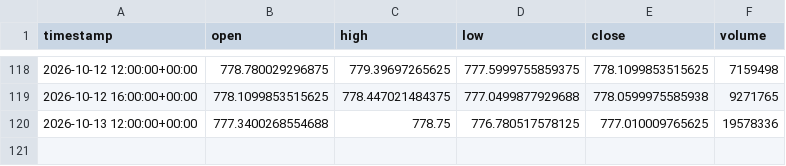
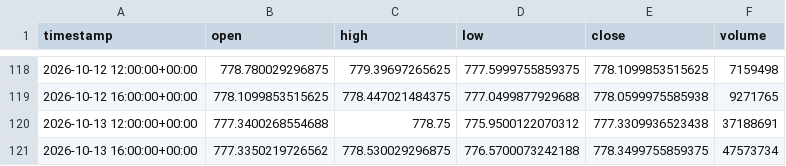
Before and after one commit to maraky122/mesa-brooks, a CSV file: data/ohlc/SPY_4h.csv, drawn as a sheet; only a part is shown, gaps mark what is left out.

Commit message:
data: atualização automática de dados OHLC 2026-10-13 19:32 UTC

```diff
--- a/data/ohlc/SPY_4h.csv
+++ b/data/ohlc/SPY_4h.csv
@@ -119,2 +119,3 @@ timestamp,open,high,low,close,volume
 2026-10-12 16:00:00+00:00,778.1099853515625,778.447021484375,777.0499877929688,778.0599975585938,9271765
-2026-10-13 12:00:00+00:00,777.3400268554688,778.75,776.780517578125,777.010009765625,19578336
+2026-10-13 12:00:00+00:00,777.3400268554688,778.75,775.9500122070312,777.3309936523438,37188691
+2026-10-13 16:00:00+00:00,777.3350219726562,778.530029296875,776.5700073242188,778.3499755859375,47573734
```
Also changed, not shown: data/ohlc/CLF_1h.csv, data/ohlc/GCF_1h.csv, 26 other files.
